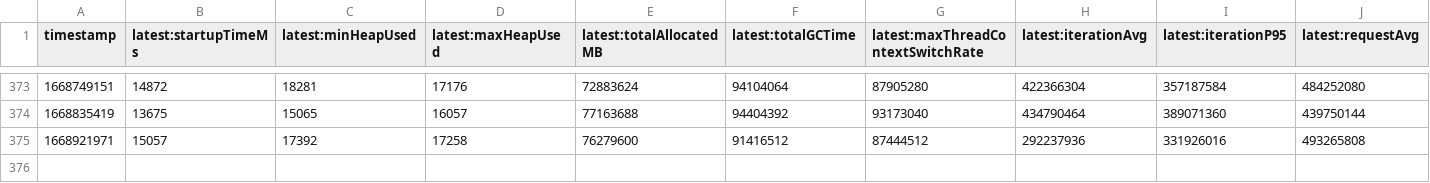
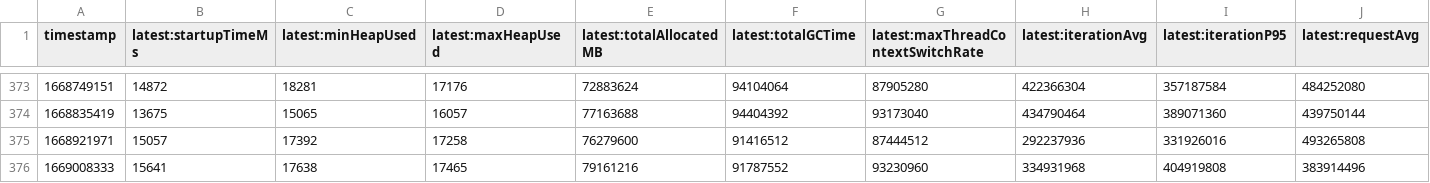
Before and after one commit to breedx-splk/opentelemetry-java-instrumentation, a CSV file: benchmark-overhead/results/release/results.csv, drawn as a sheet; only a part is shown, gaps mark what is left out; rows hold the shown columns only; the diff names each change by its address in the sheet, - before the commit and + after, or states it on an @@ line.

```diff
--- a/benchmark-overhead/results/release/results.csv
+++ b/benchmark-overhead/results/release/results.csv
+row 376: 1669008333 | 15641 | 17638 | 17465 | 79161216 | 91787552 | 93230960 | 334931968 | 404919808 | 383914496
```
Also changed, not shown: 1 other file.
